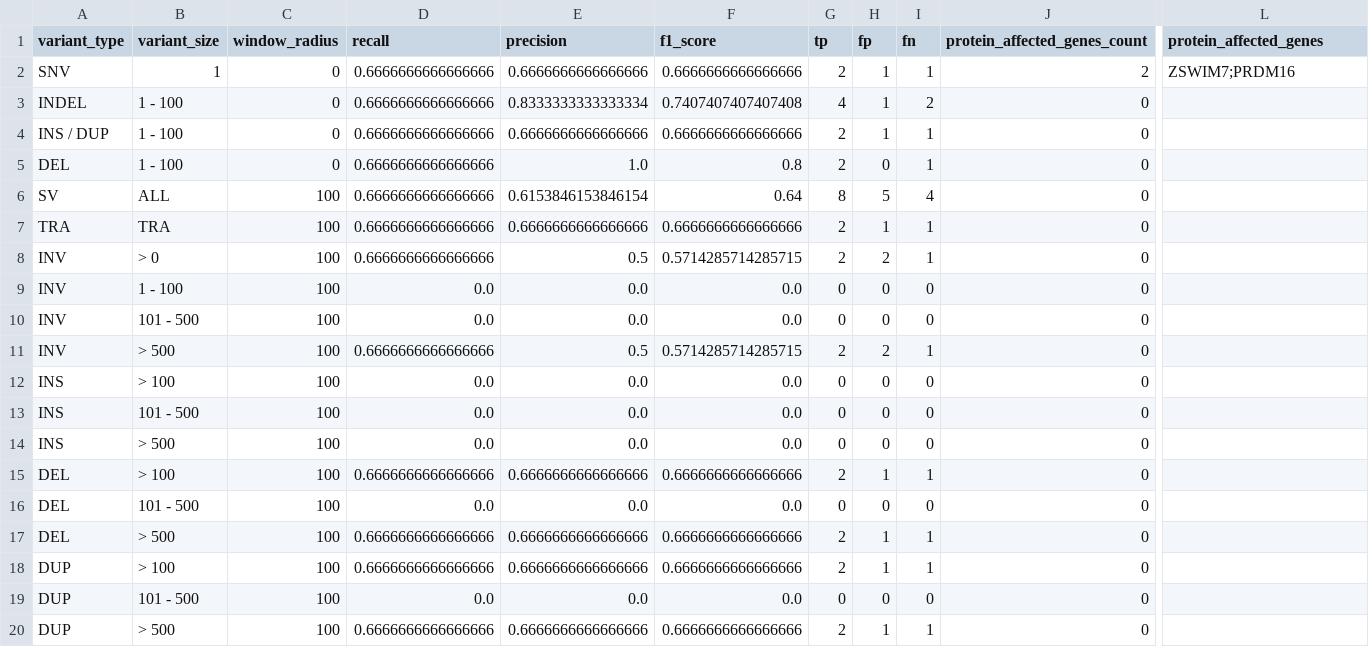
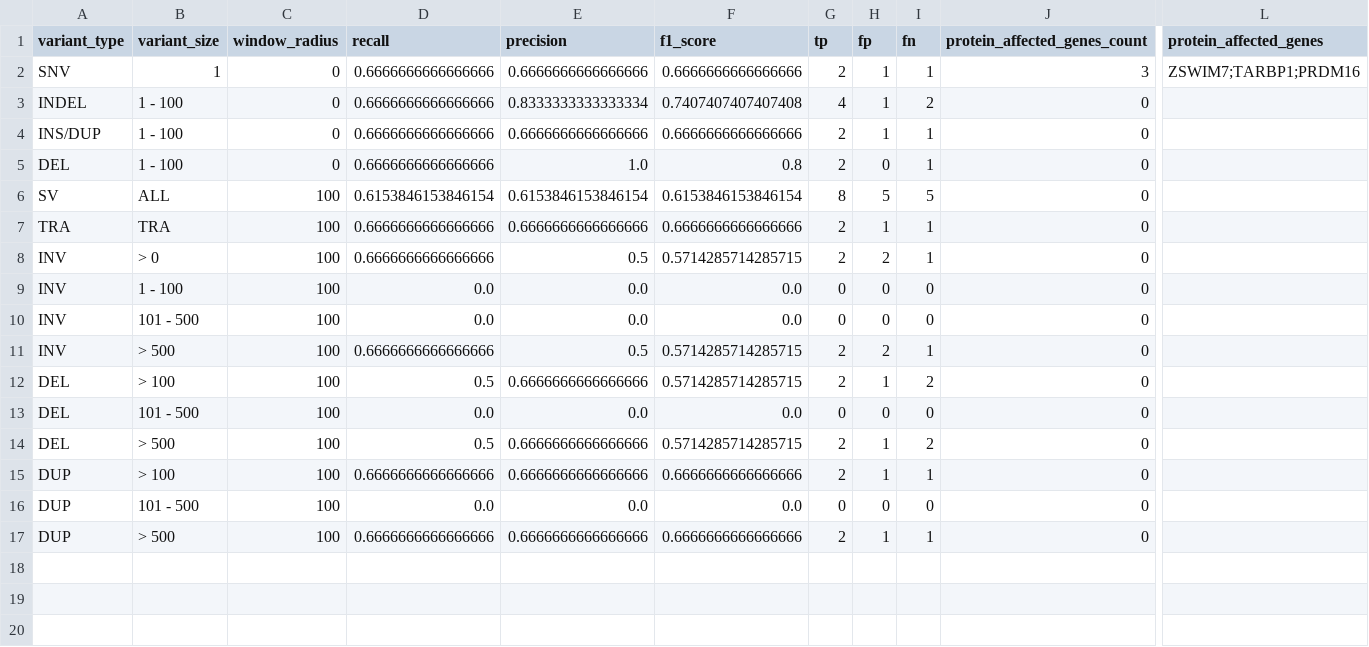
Before and after one commit to EUCANCan/oncoliner, a CSV file: modules/oncoliner_improvement/example/input/pipeline_1/aggregated_metrics.csv, drawn as a sheet; only a part is shown, gaps mark what is left out; removed rows and columns are numbered as before the commit, all else as after; rows hold the shown columns only; the diff names each change by its address in the sheet, - before the commit and + after, or states it on an @@ line.

```diff
--- a/modules/oncoliner_improvement/example/input/pipeline_1/aggregated_metrics.csv
+++ b/modules/oncoliner_improvement/example/input/pipeline_1/aggregated_metrics.csv
-J2 (protein_affected_genes_count): 2
+J2 (protein_affected_genes_count): 3
-L2 (protein_affected_genes): ZSWIM7;PRDM16
+L2 (protein_affected_genes): ZSWIM7;TARBP1;PRDM16
-A4 (variant_type): INS / DUP
+A4 (variant_type): INS/DUP
-D6 (recall): 0.6666666666666666
+D6 (recall): 0.6153846153846154
-F6 (f1_score): 0.64
+F6 (f1_score): 0.6153846153846154
-I6 (fn): 4
+I6 (fn): 5
-row 12: INS | > 100 | 100 | 0.0 | 0.0 | 0.0 | 0 | 0 | 0 | 0
-row 13: INS | 101 - 500 | 100 | 0.0 | 0.0 | 0.0 | 0 | 0 | 0 | 0
-row 14: INS | > 500 | 100 | 0.0 | 0.0 | 0.0 | 0 | 0 | 0 | 0
-D12 (recall): 0.6666666666666666
+D12 (recall): 0.5
-F12 (f1_score): 0.6666666666666666
+F12 (f1_score): 0.5714285714285715
-I12 (fn): 1
+I12 (fn): 2
-D14 (recall): 0.6666666666666666
+D14 (recall): 0.5
-F14 (f1_score): 0.6666666666666666
+F14 (f1_score): 0.5714285714285715
-I14 (fn): 1
+I14 (fn): 2
```
Also changed, not shown: modules/oncoliner_improvement/example/input/pipeline_1/config.tsv, modules/oncoliner_improvement/example/input/pipeline_1/samples/sample_1/pipelinemetrics.csv, 20 other files.
